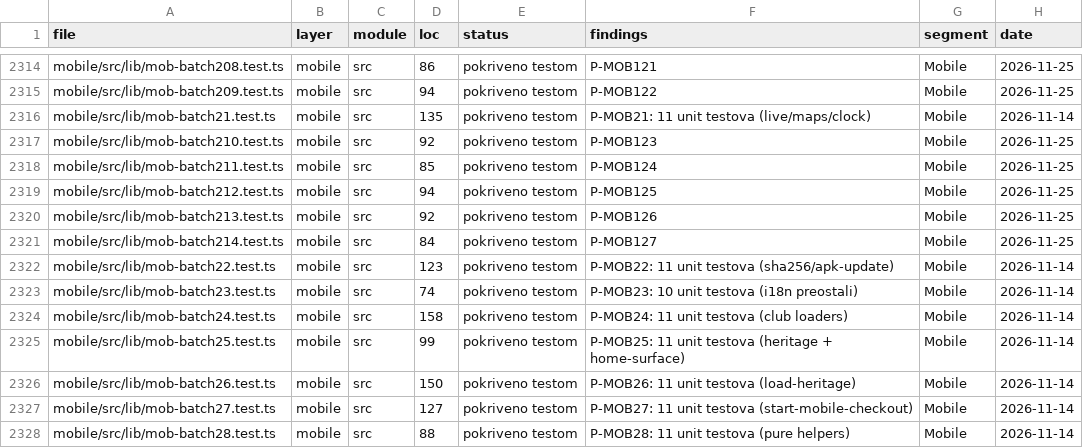
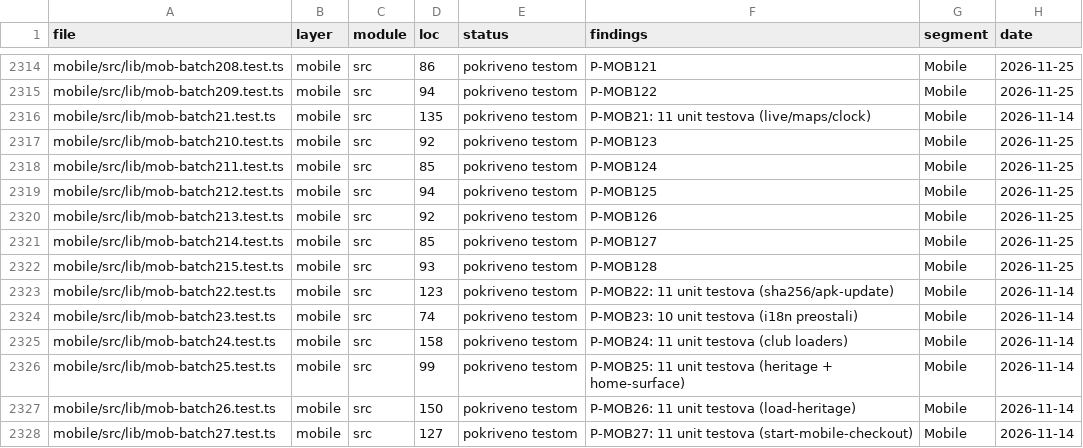
Before and after one commit to mudzy992/fkgracanica, a CSV file: AUDIT/COVERAGE_MATRIX.csv, drawn as a sheet; only a part is shown, gaps mark what is left out; the shorter side is filled out with more unchanged rows.

Commit message:
feat(mobile): P-MOB128 domain — 15t mob-batch215 (test-only, check:all 10/10)
- html/search/format/slugify: stripHtml/htmlToParagraphs, formatDateBs/formatDateTimeBs, slugify, flattenSeasonEditions, flattenSearchResponse/groupSearchItems/searchItemHref

P-MOB128 odobren q_mob128_yes 2026-11-25; test-only bez runtime promjena

Co-authored-by: arena-agent <297053741+arena-agent@users.noreply.github.com>

```diff
--- a/AUDIT/COVERAGE_MATRIX.csv
+++ b/AUDIT/COVERAGE_MATRIX.csv
@@ -2320,3 +2320,4 @@
 "mobile/src/lib/mob-batch213.test.ts","mobile","src","92","pokriveno testom","P-MOB126","Mobile","2026-11-25"
-"mobile/src/lib/mob-batch214.test.ts","mobile","src","84","pokriveno testom","P-MOB127","Mobile","2026-11-25"
+"mobile/src/lib/mob-batch214.test.ts","mobile","src","85","pokriveno testom","P-MOB127","Mobile","2026-11-25"
+"mobile/src/lib/mob-batch215.test.ts","mobile","src","93","pokriveno testom","P-MOB128","Mobile","2026-11-25"
 "mobile/src/lib/mob-batch22.test.ts","mobile","src","123","pokriveno testom","P-MOB22: 11 unit testova (sha256/apk-update)","Mobile","2026-11-14"
```
Also changed, not shown: 1 other file.
